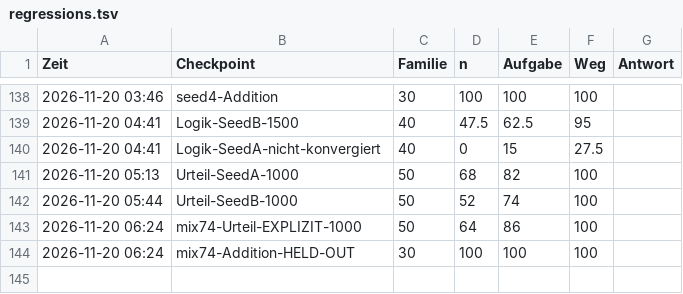
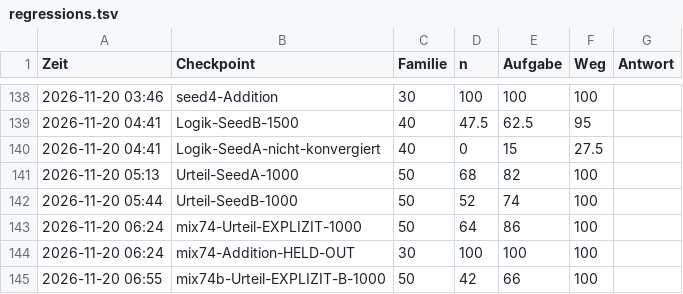
Before and after one commit to LangLi7/shiro-train, a TSV file: docs/regressions.tsv, drawn as a sheet; only a part is shown, gaps mark what is left out; the diff names each change by its address in the sheet, - before the commit and + after, or states it on an @@ line.

```diff
--- a/docs/regressions.tsv
+++ b/docs/regressions.tsv
+row 145: 2026-11-20 06:55 | mix74b-Urteil-EXPLIZIT-B-1000 | 50 | 42 | 66 | 100
```
Also changed, not shown: 1 other file.
